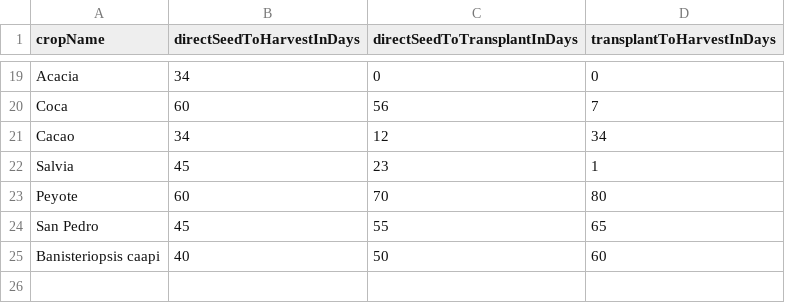
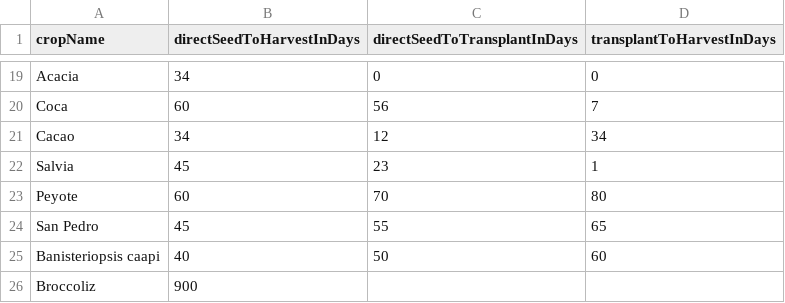
Before and after one commit to beefan/veggie-farm-assistant, a CSV file: allColumns.csv, drawn as a sheet; only a part is shown, gaps mark what is left out.

```diff
--- a/allColumns.csv
+++ b/allColumns.csv
@@ -25 +25,2 @@ San Pedro,45,55,65
 Banisteriopsis caapi,40,50,60
+Broccoliz,900,,
```
Also changed, not shown: 1 other file.
